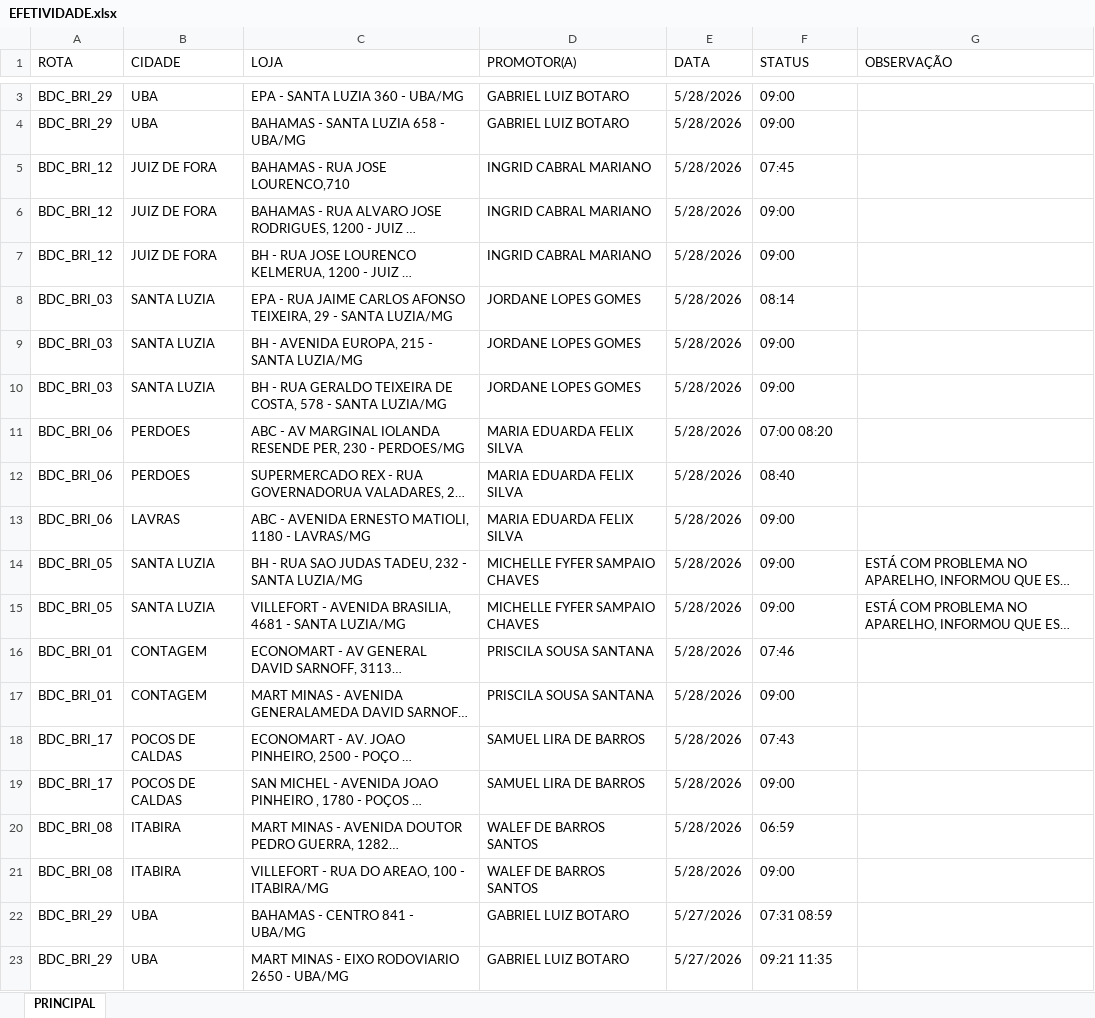
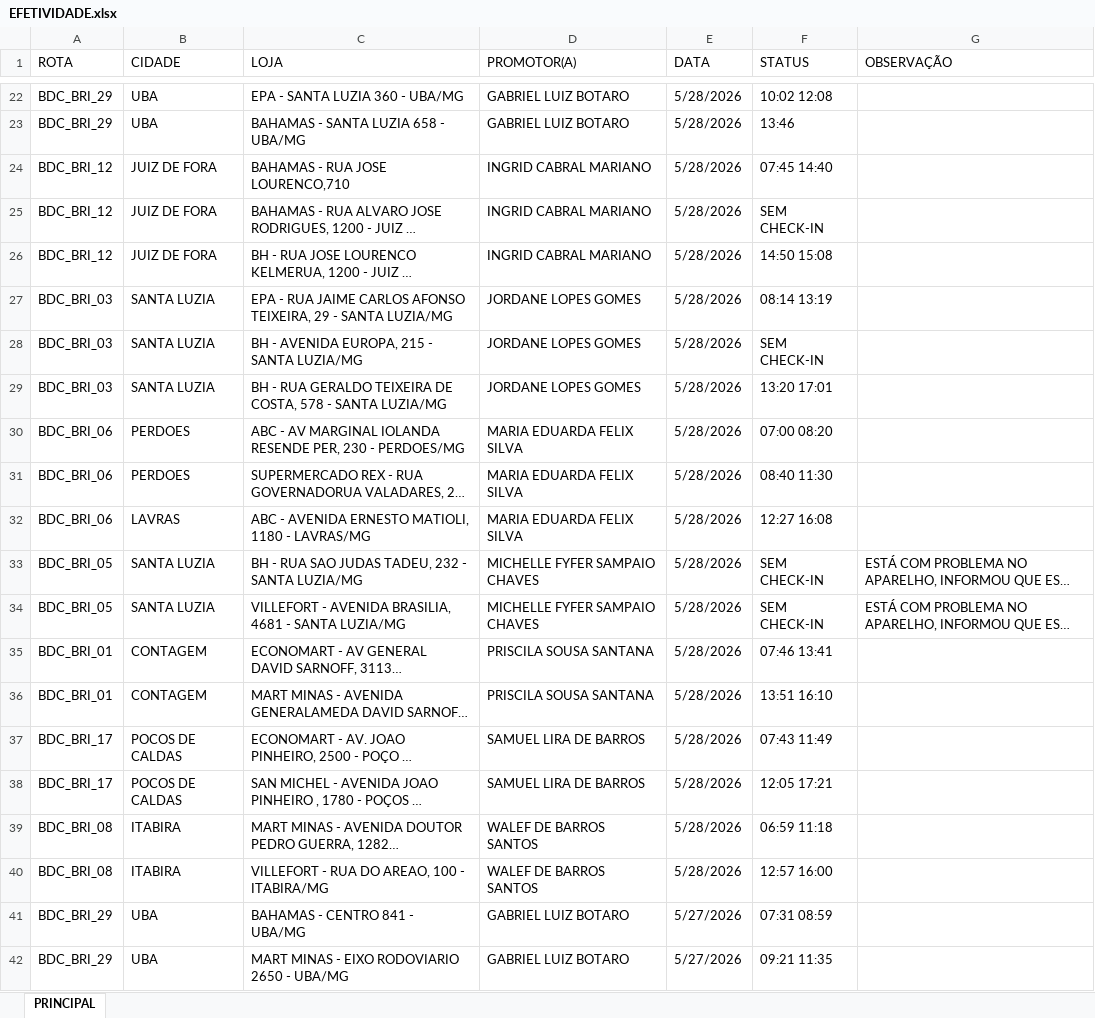
Before and after one commit to ferrazmatt/BAUDUCCO_CHECK_MG, an Excel workbook: EFETIVIDADE.xlsx, sheet PRINCIPAL, drawn as a sheet; only a part is shown, gaps mark what is left out; long unchanged cells end in …; values as stored, in another font and other column widths than the file's, no cell formats; table styles not drawn; addresses are those after the commit; the diff covers the shown part only; the diff names each change by its address in the sheet, - before the commit and + after, or states it on an @@ line.

Commit message:
Add files via upload

```diff
--- a/EFETIVIDADE.xlsx (sheet PRINCIPAL)
+++ b/EFETIVIDADE.xlsx (sheet PRINCIPAL)
-F22 (STATUS): 09:00
+F22 (STATUS): 10:02 12:08
-F23 (STATUS): 09:00
+F23 (STATUS): 13:46
-F24 (STATUS): 07:45
+F24 (STATUS): 07:45 14:40
-F25 (STATUS): 09:00
+F25 (STATUS): SEM CHECK-IN
-F26 (STATUS): 09:00
+F26 (STATUS): 14:50 15:08
-F27 (STATUS): 08:14
+F27 (STATUS): 08:14 13:19
-F28 (STATUS): 09:00
+F28 (STATUS): SEM CHECK-IN
-F29 (STATUS): 09:00
+F29 (STATUS): 13:20 17:01
-F31 (STATUS): 08:40
+F31 (STATUS): 08:40 11:30
-F32 (STATUS): 09:00
+F32 (STATUS): 12:27 16:08
-F33:F34 (STATUS): 09:00
+F33:F34 (STATUS): SEM CHECK-IN
-F35 (STATUS): 07:46
+F35 (STATUS): 07:46 13:41
-F36 (STATUS): 09:00
+F36 (STATUS): 13:51 16:10
-F37 (STATUS): 07:43
+F37 (STATUS): 07:43 11:49
-F38 (STATUS): 09:00
+F38 (STATUS): 12:05 17:21
-F39 (STATUS): 06:59
+F39 (STATUS): 06:59 11:18
-F40 (STATUS): 09:00
+F40 (STATUS): 12:57 16:00
```
Also changed, not shown: 19 added rows and 1 edited cell elsewhere in this sheet, cell formats.
